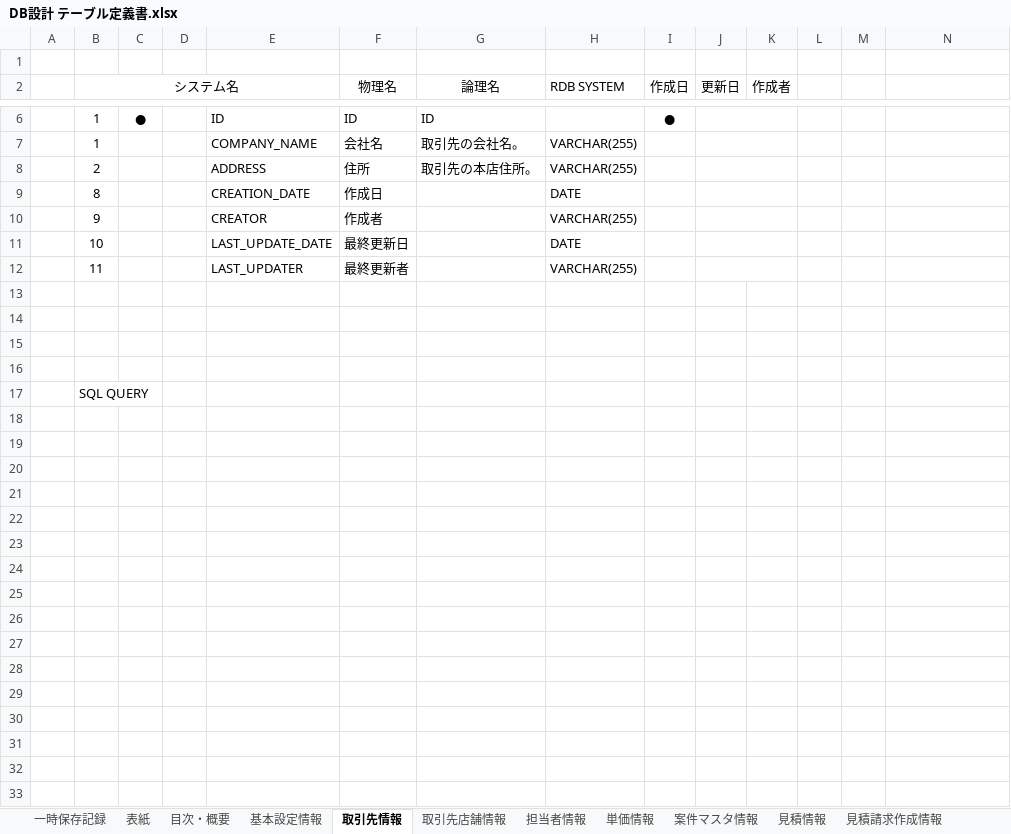
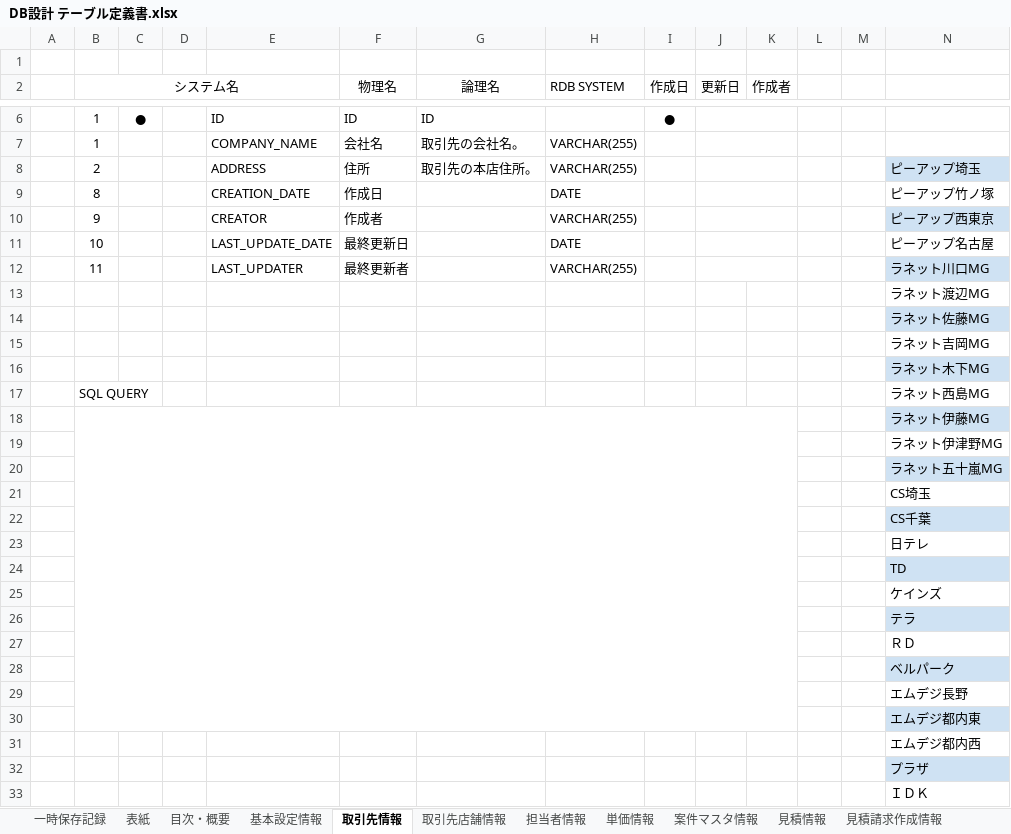
Before and after one commit to zhanghuya/ans_client, an Excel workbook: ansteypeファイル/DB設計 テーブル定義書.xlsx, sheet 取引先情報, drawn as a sheet; only a part is shown, gaps mark what is left out; values as stored, in another font and other column widths than the file's, no borders; the diff covers the shown part only; the diff names each change by its address in the sheet, - before the commit and + after, or states it on an @@ line.

```diff
--- a/ansteypeファイル/DB設計 テーブル定義書.xlsx (sheet 取引先情報)
+++ b/ansteypeファイル/DB設計 テーブル定義書.xlsx (sheet 取引先情報)
-N8: (empty)
+N8: ピーアップ埼玉
-N8 fill: none
+N8 fill: #CFE2F3
-N9: (empty)
+N9: ピーアップ竹ノ塚
-N10: (empty)
+N10: ピーアップ西東京
-N10 fill: none
+N10 fill: #CFE2F3
-N11: (empty)
+N11: ピーアップ名古屋
-N12: (empty)
+N12: ラネット川口MG
-N12 fill: none
+N12 fill: #CFE2F3
-N13: (empty)
+N13: ラネット渡辺MG
-N14: (empty)
+N14: ラネット佐藤MG
-N14 fill: none
+N14 fill: #CFE2F3
-N15: (empty)
+N15: ラネット吉岡MG
-N16: (empty)
+N16: ラネット木下MG
-N16 fill: none
+N16 fill: #CFE2F3
-N17: (empty)
+N17: ラネット西島MG
+row 18:  |  |  |  |  |  |  |  |  |  |  |  |  | ラネット伊藤MG
+row 19:  |  |  |  |  |  |  |  |  |  |  |  |  | ラネット伊津野MG
+row 20:  |  |  |  |  |  |  |  |  |  |  |  |  | ラネット五十嵐MG
+row 21:  |  |  |  |  |  |  |  |  |  |  |  |  | CS埼玉
+row 22:  |  |  |  |  |  |  |  |  |  |  |  |  | CS千葉
+row 23:  |  |  |  |  |  |  |  |  |  |  |  |  | 日テレ
+row 24:  |  |  |  |  |  |  |  |  |  |  |  |  | TD
+row 25:  |  |  |  |  |  |  |  |  |  |  |  |  | ケインズ
+row 26:  |  |  |  |  |  |  |  |  |  |  |  |  | テラ
+row 27:  |  |  |  |  |  |  |  |  |  |  |  |  | ＲＤ
+row 28:  |  |  |  |  |  |  |  |  |  |  |  |  | ベルパーク
+row 29:  |  |  |  |  |  |  |  |  |  |  |  |  | エムデジ長野
+row 30:  |  |  |  |  |  |  |  |  |  |  |  |  | エムデジ都内東
+row 31:  |  |  |  |  |  |  |  |  |  |  |  |  | エムデジ都内西
+row 32:  |  |  |  |  |  |  |  |  |  |  |  |  | プラザ
+row 33:  |  |  |  |  |  |  |  |  |  |  |  |  | ＩＤＫ
```
Also changed, not shown: 3 added rows elsewhere in this sheet, sheet 一時保存記録, sheet 案件マスタ情報, sheet 見積情報, 1 other file.
